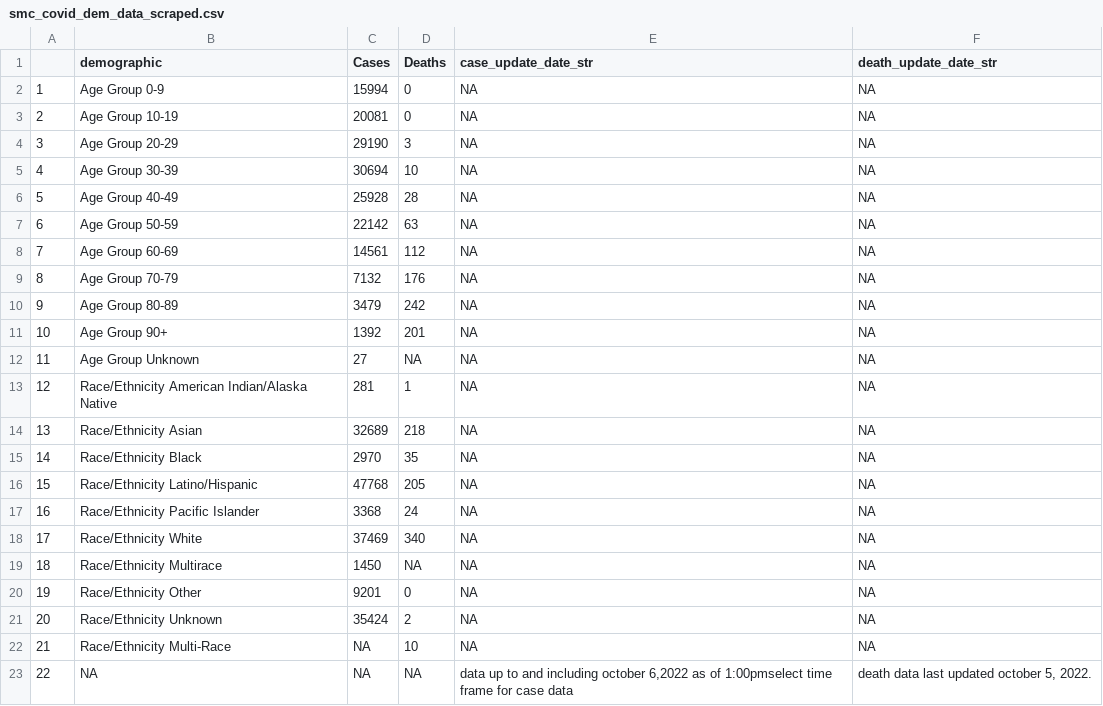
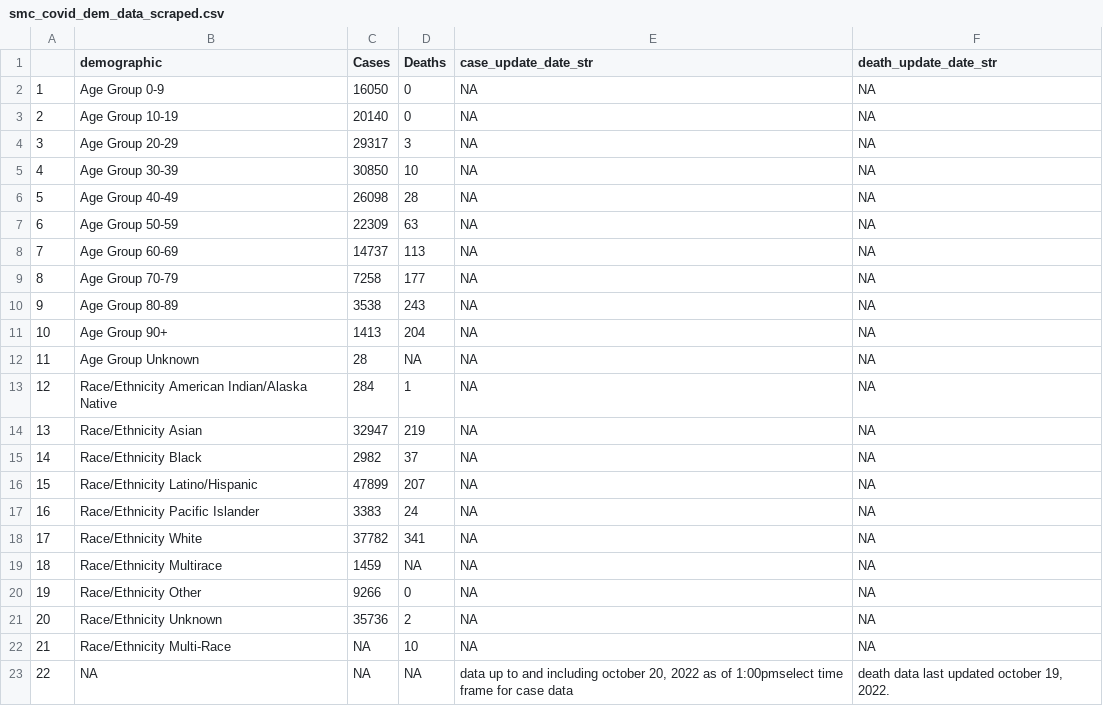
Before and after one commit to stanfordfuturebay/stanfordfuturebay.github.io, a CSV file: covid19/smc_covid_dem_data_scraped.csv, drawn as a sheet.

```diff
--- a/covid19/smc_covid_dem_data_scraped.csv
+++ b/covid19/smc_covid_dem_data_scraped.csv
@@ -1,23 +1,23 @@
 "","demographic","Cases","Deaths","case_update_date_str","death_update_date_str"
-"1","Age Group 0-9","15994","0",NA,NA
-"2","Age Group 10-19","20081","0",NA,NA
-"3","Age Group 20-29","29190","3",NA,NA
-"4","Age Group 30-39","30694","10",NA,NA
-"5","Age Group 40-49","25928","28",NA,NA
-"6","Age Group 50-59","22142","63",NA,NA
-"7","Age Group 60-69","14561","112",NA,NA
-"8","Age Group 70-79","7132","176",NA,NA
-"9","Age Group 80-89","3479","242",NA,NA
-"10","Age Group 90+","1392","201",NA,NA
-"11","Age Group Unknown","27",NA,NA,NA
-"12","Race/Ethnicity  American Indian/Alaska Native","281","1",NA,NA
-"13","Race/Ethnicity  Asian","32689","218",NA,NA
-"14","Race/Ethnicity  Black","2970","35",NA,NA
-"15","Race/Ethnicity  Latino/Hispanic","47768","205",NA,NA
-"16","Race/Ethnicity  Pacific Islander","3368","24",NA,NA
-"17","Race/Ethnicity  White","37469","340",NA,NA
-"18","Race/Ethnicity Multirace","1450",NA,NA,NA
-"19","Race/Ethnicity Other","9201","0",NA,NA
-"20","Race/Ethnicity Unknown","35424","2",NA,NA
+"1","Age Group 0-9","16050","0",NA,NA
+"2","Age Group 10-19","20140","0",NA,NA
+"3","Age Group 20-29","29317","3",NA,NA
+"4","Age Group 30-39","30850","10",NA,NA
+"5","Age Group 40-49","26098","28",NA,NA
+"6","Age Group 50-59","22309","63",NA,NA
+"7","Age Group 60-69","14737","113",NA,NA
+"8","Age Group 70-79","7258","177",NA,NA
+"9","Age Group 80-89","3538","243",NA,NA
+"10","Age Group 90+","1413","204",NA,NA
+"11","Age Group Unknown","28",NA,NA,NA
+"12","Race/Ethnicity  American Indian/Alaska Native","284","1",NA,NA
+"13","Race/Ethnicity  Asian","32947","219",NA,NA
+"14","Race/Ethnicity  Black","2982","37",NA,NA
+"15","Race/Ethnicity  Latino/Hispanic","47899","207",NA,NA
+"16","Race/Ethnicity  Pacific Islander","3383","24",NA,NA
+"17","Race/Ethnicity  White","37782","341",NA,NA
+"18","Race/Ethnicity Multirace","1459",NA,NA,NA
+"19","Race/Ethnicity Other","9266","0",NA,NA
+"20","Race/Ethnicity Unknown","35736","2",NA,NA
 "21","Race/Ethnicity Multi-Race",NA,"10",NA,NA
-"22",NA,NA,NA,"data up to and including october 6,2022 as of 1:00pmselect time frame for case data","death data last updated october 5, 2022."
+"22",NA,NA,NA,"data up to and including october 20, 2022 as of 1:00pmselect time frame for case data","death data last updated october 19, 2022."
```
Also changed, not shown: covid19/smc_cases_scraped.csv, covid19/smc_tests_scraped.csv, 1 other file.
